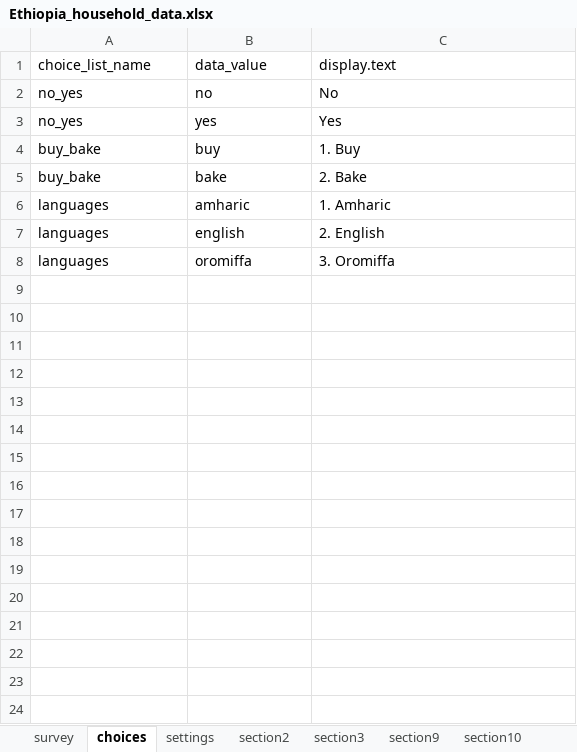
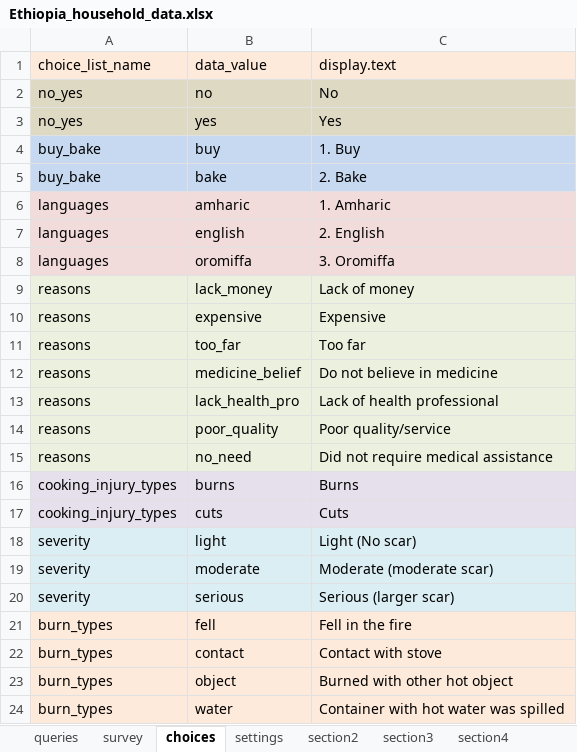
Before and after one commit to magogt/opendatakit.survey-js-clean, an Excel workbook: form-files/tables/Ethiopia_household/forms/Ethiopia_household_data/Ethiopia_household_data.xlsx, sheet choices, drawn as a sheet; values as stored, in another font and other column widths than the file's, no borders; the diff names each change by its address in the sheet, - before the commit and + after, or states it on an @@ line.

```diff
--- a/form-files/tables/Ethiopia_household/forms/Ethiopia_household_data/Ethiopia_household_data.xlsx (sheet choices)
+++ b/form-files/tables/Ethiopia_household/forms/Ethiopia_household_data/Ethiopia_household_data.xlsx (sheet choices)
-A1:C1 fill: none
+A1:C1 fill: #FDEADA
-A2:C3 fill: none
+A2:C3 fill: #DDD9C3
-A4:C5 fill: none
+A4:C5 fill: #C6D9F1
-A6:C8 fill: none
+A6:C8 fill: #F2DCDB
+row 9: reasons | lack_money | Lack of money
+row 10: reasons | expensive | Expensive
+row 11: reasons | too_far | Too far
+row 12: reasons | medicine_belief | Do not believe in medicine
+row 13: reasons | lack_health_pro | Lack of health professional
+row 14: reasons | poor_quality | Poor quality/service
+row 15: reasons | no_need | Did not require medical assistance
+row 16: cooking_injury_types | burns | Burns
+row 17: cooking_injury_types | cuts | Cuts
+row 18: severity | light | Light (No scar)
+row 19: severity | moderate | Moderate (moderate scar)
+row 20: severity | serious | Serious (larger scar)
+row 21: burn_types | fell | Fell in the fire
+row 22: burn_types | contact | Contact with stove
+row 23: burn_types | object | Burned with other hot object
+row 24: burn_types | water | Container with hot water was spilled
```
Also changed, not shown: sheet section9, sheet queries, sheet section4, sheet section10, sheet section2, sheet survey, 2 more sheets, other sheet tabs, form-files/framework/framework.xlsx, form-files/tables/Ethiopia_members/forms/Ethiopia_Section2_names/Ethiopia_Section2_names.xlsx, 32 other files.
